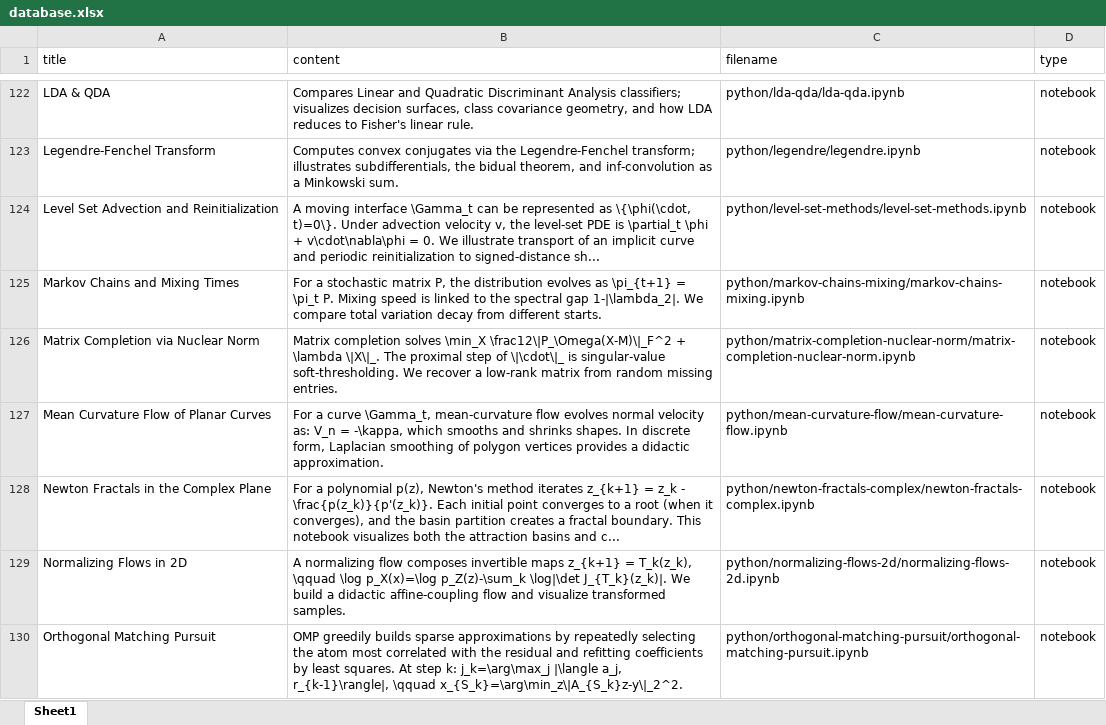
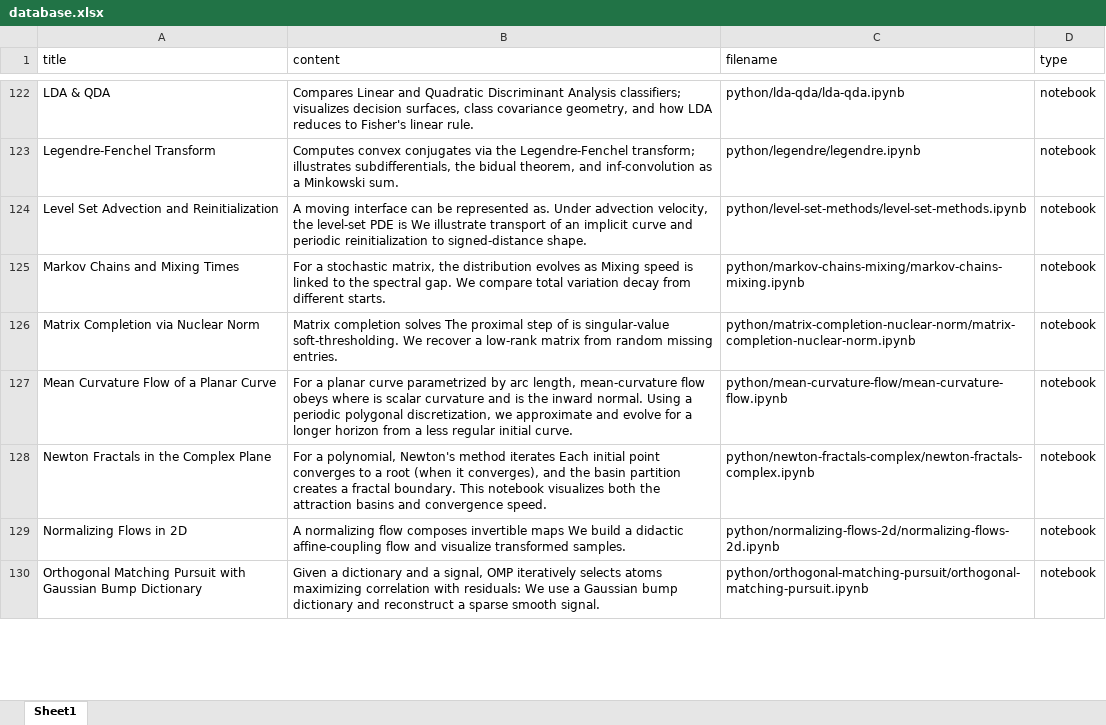
Before and after one commit to gpeyre/mathematical-nexus, an Excel workbook: database.xlsx, sheet Sheet1, drawn as a sheet; only a part is shown, gaps mark what is left out; values as stored, in another font and other column widths than the file's, no borders; the diff covers the shown part only; the diff names each change by its address in the sheet, - before the commit and + after, or states it on an @@ line.

```diff
--- a/database.xlsx (sheet Sheet1)
+++ b/database.xlsx (sheet Sheet1)
-B124 (content): …moving interface \Gamma_t can be represented as \{\phi(\cdot, t)=0\}. Under advection velocity v, the level-set PDE is \partial_t \phi + v\cdot\nabla\phi = 0. We illustrate transport of an implicit curve and periodic reinitialization to signed-distance sh...
+B124 (content): …moving interface can be represented as. Under advection velocity, the level-set PDE is We illustrate transport of an implicit curve and periodic reinitialization to signed-distance shape.
-B125 (content): …a stochastic matrix P, the distribution evolves as \pi_{t+1} = \pi_t P. Mixing speed is linked to the spectral gap 1-|\lambda_2|. We compare…
+B125 (content): …a stochastic matrix, the distribution evolves as Mixing speed is linked to the spectral gap. We compare…
-B126 (content): …completion solves \min_X \frac12\|P_\Omega(X-M)\|_F^2 + \lambda \|X\|_. The proximal step of \|\cdot\|_ is singular-value…
+B126 (content): …completion solves The proximal step of is singular-value…
-A127 (title): Mean Curvature Flow of Planar Curves
+A127 (title): Mean Curvature Flow of a Planar Curve
-B127 (content): For a curve \Gamma_t, mean-curvature flow evolves normal velocity as: V_n = -\kappa, which smooths and shrinks shapes. In discrete form, Laplacian smoothing of polygon vertices provides a didactic approximation.
+B127 (content): For a planar curve parametrized by arc length, mean-curvature flow obeys where is scalar curvature and is the inward normal. Using a periodic polygonal discretization, we approximate and evolve for a longer horizon from a less regular initial curve.
-B128 (content): For a polynomial p(z), Newton's method iterates z_{k+1} = z_k - \frac{p(z_k)}{p'(z_k)}. Each initial point converges to a root (when it converges), and the basin partition creates a fractal boundary. This notebook visualizes both the attraction basins and c...
+B128 (content): For a polynomial, Newton's method iterates Each initial point converges to a root (when it converges), and the basin partition creates a fractal boundary. This notebook visualizes both the attraction basins and convergence speed.
-B129 (content): …invertible maps z_{k+1} = T_k(z_k), \qquad \log p_X(x)=\log p_Z(z)-\sum_k \log|\det J_{T_k}(z_k)|. We build…
+B129 (content): …invertible maps We build…
-A130 (title): Orthogonal Matching Pursuit
+A130 (title): Orthogonal Matching Pursuit with Gaussian Bump Dictionary
-B130 (content): OMP greedily builds sparse approximations by repeatedly selecting the atom most correlated with the residual and refitting coefficients by least squares. At step k: j_k=\arg\max_j |\langle a_j, r_{k-1}\rangle|, \qquad x_{S_k}=\arg\min_z\|A_{S_k}z-y\|_2^2.
+B130 (content): Given a dictionary and a signal, OMP iteratively selects atoms maximizing correlation with residuals: We use a Gaussian bump dictionary and reconstruct a sparse smooth signal.
```
Also changed, not shown: 38 edited cells elsewhere in this sheet, 30 other files.
